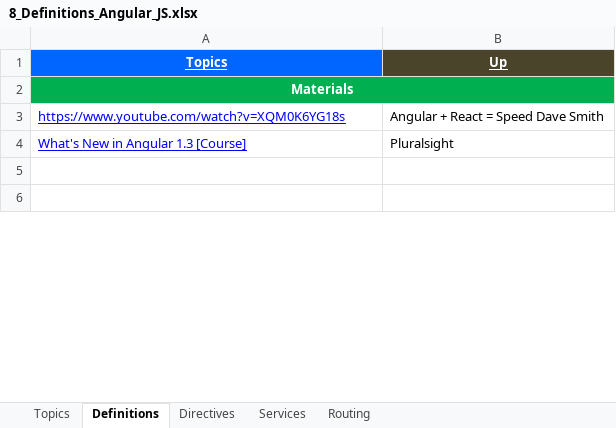
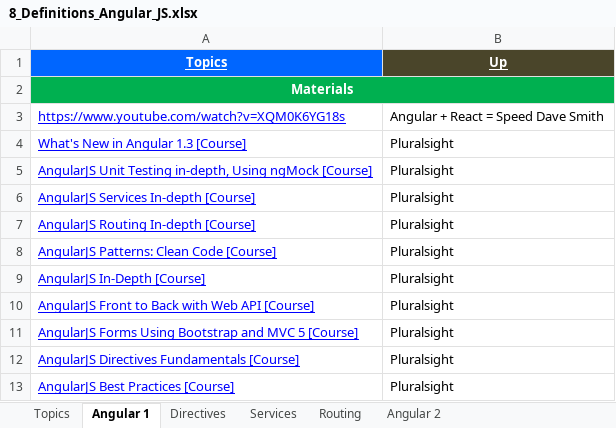
Before and after one commit to GDivya111/images, an Excel workbook: Definitions/8_Definitions_Angular_JS.xlsx, sheet Angular 1, drawn as a sheet; only a part is shown; the shorter side is filled out with more unchanged rows; values as stored, in another font and other column widths than the file's, no borders; the diff covers the shown part only; the diff names each change by its address in the sheet, - before the commit and + after, or states it on an @@ line.

```diff
--- a/Definitions/8_Definitions_Angular_JS.xlsx (sheet Angular 1)
+++ b/Definitions/8_Definitions_Angular_JS.xlsx (sheet Angular 1)
-sheet tab: Definitions
+sheet tab: Angular 1
+sheet tab: Angular 2
+row 5: AngularJS Unit Testing in-depth, Using ngMock [Course] | Pluralsight
+row 6: AngularJS Services In-depth [Course] | Pluralsight
+row 7: AngularJS Routing In-depth [Course] | Pluralsight
+row 8: AngularJS Patterns: Clean Code [Course] | Pluralsight
+row 9: AngularJS In-Depth [Course] | Pluralsight
+row 10: AngularJS Front to Back with Web API [Course] | Pluralsight
+row 11: AngularJS Forms Using Bootstrap and MVC 5 [Course] | Pluralsight
+row 12: AngularJS Directives Fundamentals [Course] | Pluralsight
+row 13: AngularJS Best Practices [Course] | Pluralsight
```
Also changed, not shown: 4 added rows, 8 edited cells and cell formats elsewhere in this sheet, sheet Routing, sheet Topics, Definitions/b_Definitions_Tools.xlsx, Definitions/g_Definitions_DB.xlsx, 6 other files.
